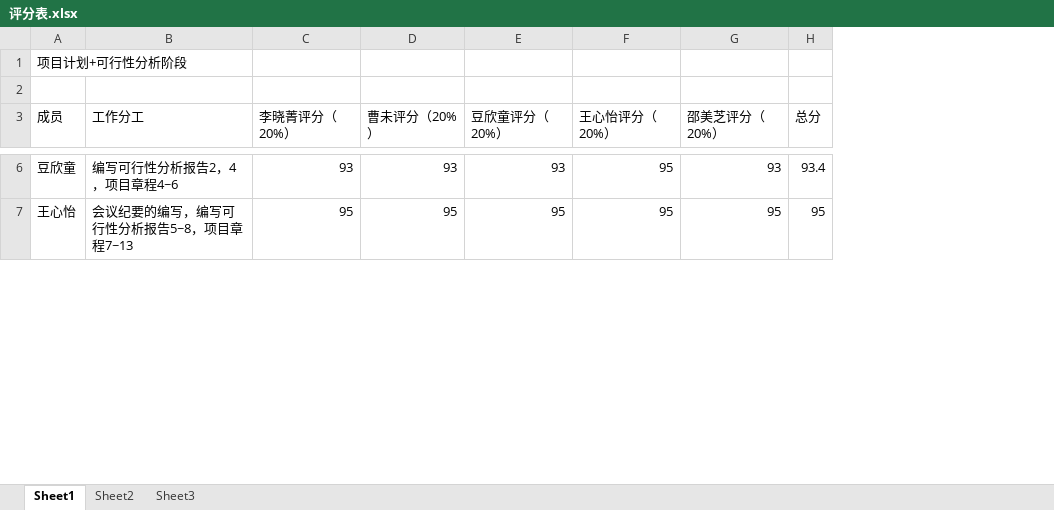
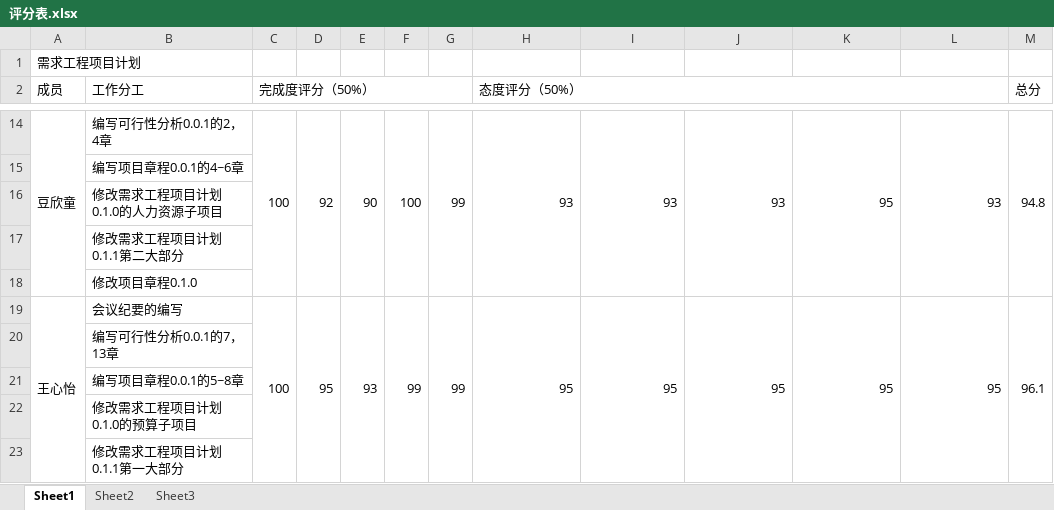
Before and after one commit to SRA2021-G04/project, an Excel workbook: 组内评分/评分表.xlsx, sheet Sheet1, drawn as a sheet; only a part is shown, gaps mark what is left out; values as stored, in another font and other column widths than the file's, no cell formats; removed rows and columns are numbered as before the commit, all else as after; the diff covers the shown part only; the diff names each change by its address in the sheet, - before the commit and + after, or states it on an @@ line.

```diff
--- a/组内评分/评分表.xlsx (sheet Sheet1)
+++ b/组内评分/评分表.xlsx (sheet Sheet1)
+column C (完成度评分（50%）), row 14: 100; row 19: 100
+column D, row 14: 92; row 19: 95
+column E, row 14: 90; row 19: 93
+column F, row 14: 100; row 19: 99
+column G, row 14: 99; row 19: 99
-A1 (成员): 项目计划+可行性分析阶段
+A1 (成员): 需求工程项目计划
+A1:B1 merged
-row 2: (empty)
+A2:A3 merged
+B2:B3 merged
-H2: 李晓菁评分（20%）
+H2: 态度评分（50%）
+H2:L2 merged
-I2: 曹未评分（20%）
+I2: (empty)
-J2: 豆欣童评分（20%）
+J2: (empty)
-K2: 王心怡评分（20%）
+K2: (empty)
-L2: 邵美芝评分（20%）
+L2: (empty)
+M2:M3 merged
+A14:A18 merged
-B14 (工作分工): 编写可行性分析报告2，4，项目章程4~6
+B14 (工作分工): 编写可行性分析0.0.1的2，4章
+H14:H18 merged
+I14:I18 merged
+J14:J18 merged
+K14:K18 merged
+L14:L18 merged
-M14 (总分): 93.4
+M14 (总分): 94.8
+M14:M18 merged
+row 15:  | 编写项目章程0.0.1的4~6章
+row 16:  | 修改需求工程项目计划0.1.0的人力资源子项目
+row 17:  | 修改需求工程项目计划0.1.1第二大部分
+row 18:  | 修改项目章程0.1.0
+A19:A23 merged
-B19 (工作分工): 会议纪要的编写，编写可行性分析报告5~8，项目章程7~13
+B19 (工作分工): 会议纪要的编写
+H19:H23 merged
+I19:I23 merged
+J19:J23 merged
+K19:K23 merged
+L19:L23 merged
-M19 (总分): 95
+M19 (总分): 96.1
+M19:M23 merged
+row 20:  | 编写可行性分析0.0.1的7，13章
+row 21:  | 编写项目章程0.0.1的5~8章
+row 22:  | 修改需求工程项目计划0.1.0的预算子项目
+row 23:  | 修改需求工程项目计划0.1.1第一大部分
```
Also changed, not shown: 13 added rows, 6 edited cells and merged cells elsewhere in this sheet, cell formats, 5 other files.
